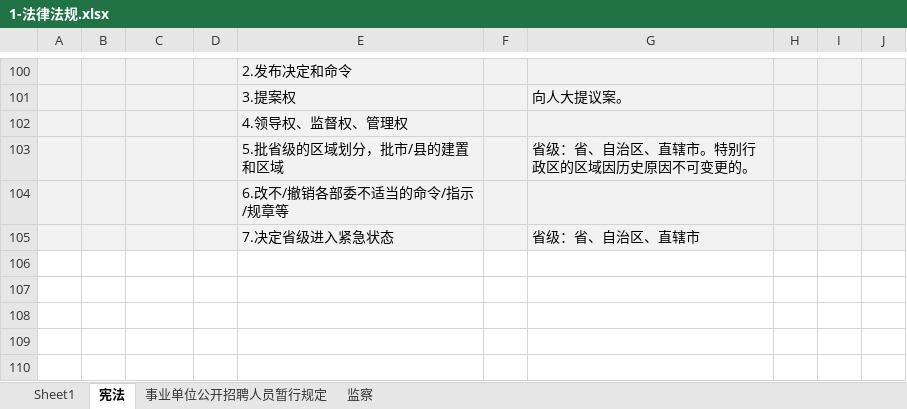
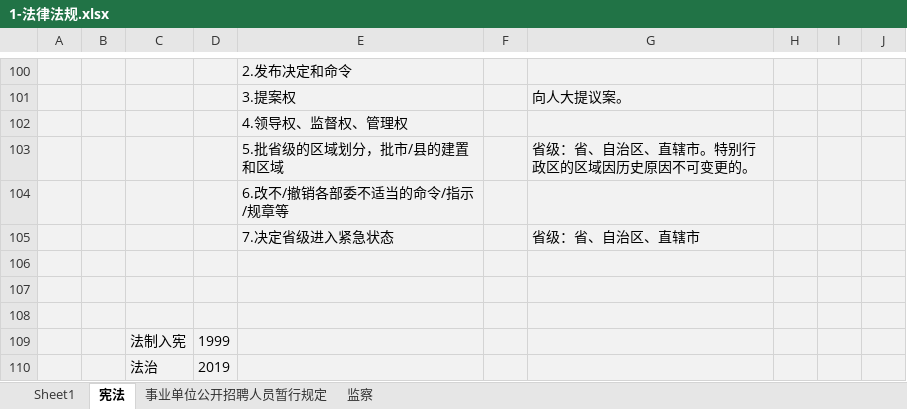
Before and after one commit to flancklin/ks, an Excel workbook: sydw/2020上/考点/1-法律法规.xlsx, sheet 宪法, drawn as a sheet; only a part is shown, gaps mark what is left out; values as stored, in another font and other column widths than the file's, no borders; the diff names each change by its address in the sheet, - before the commit and + after, or states it on an @@ line.

```diff
--- a/sydw/2020上/考点/1-法律法规.xlsx (sheet 宪法)
+++ b/sydw/2020上/考点/1-法律法规.xlsx (sheet 宪法)
+row 106: (empty)
+row 107: (empty)
+row 108: (empty)
+row 109:  |  | 法制入宪 | 1999
+row 110:  |  | 法治 | 2019
```
Also changed, not shown: sydw/2020上/考点/10-百科常识.xlsx, sydw/2020上/考点/2-经济.xlsx, 2 other files.
